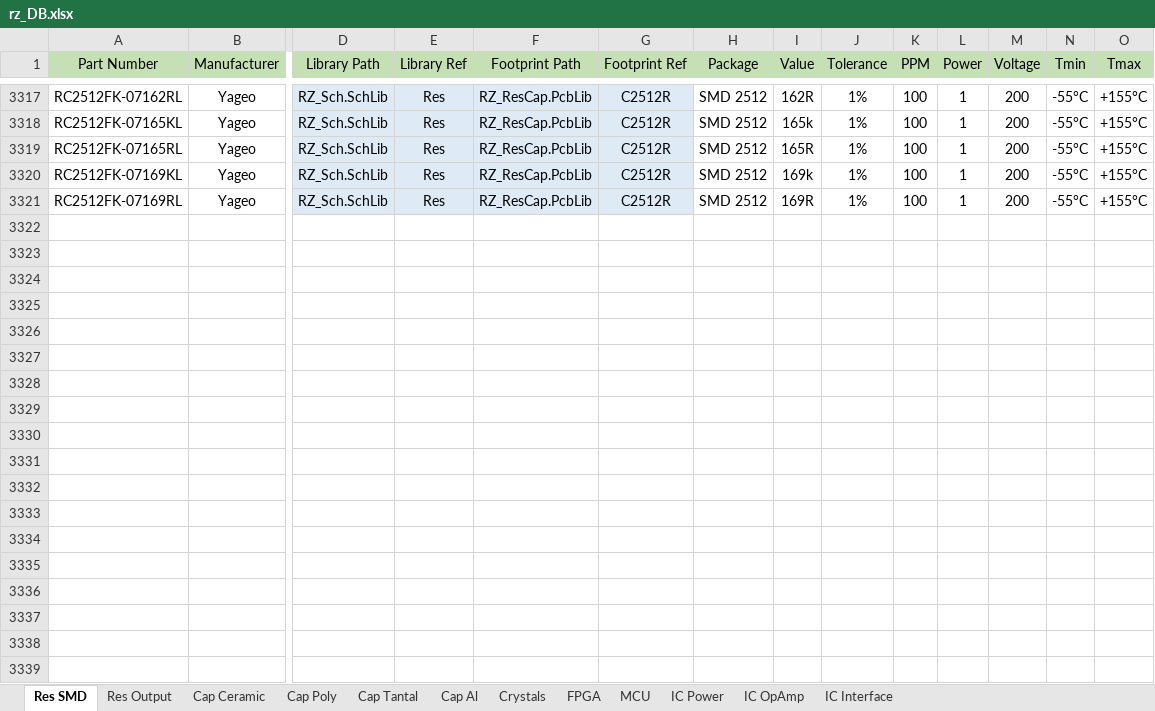
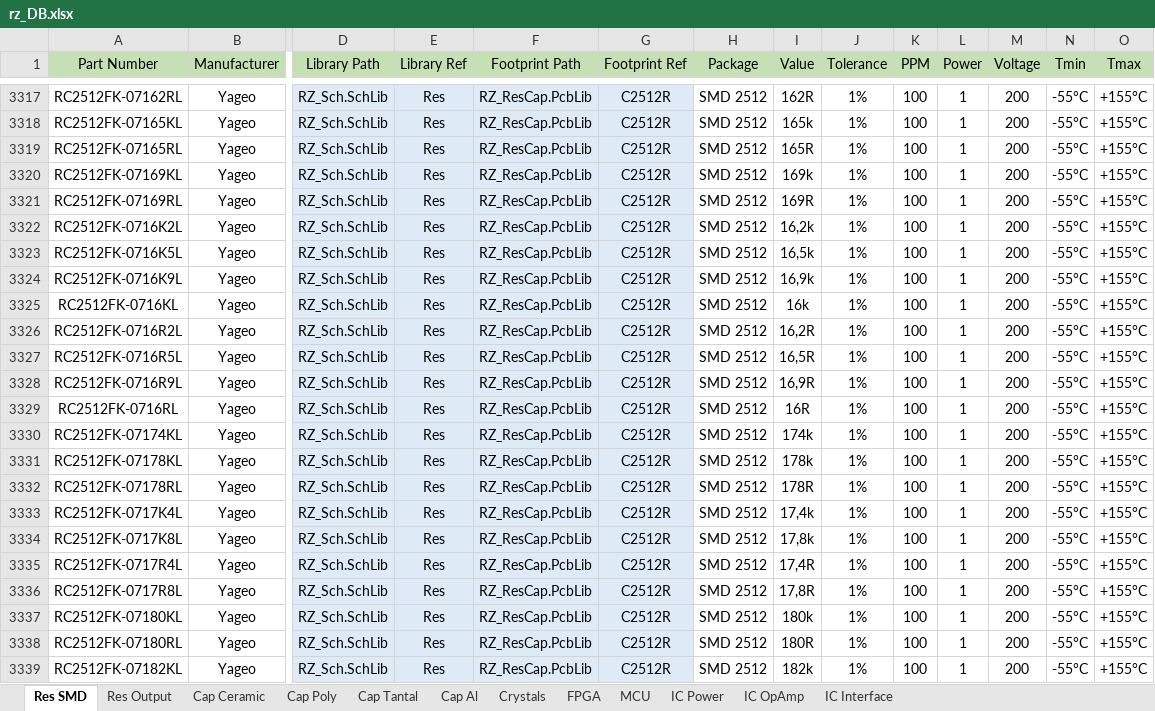
Before and after one commit to rzvezdopadov/AltiumDB, an Excel workbook: rz_DB.xlsx, sheet Res SMD, drawn as a sheet; only a part is shown, gaps mark what is left out; values as stored, in another font and other column widths than the file's, no borders; rows hold the shown columns only; the diff covers the shown part only; the diff names each change by its address in the sheet, - before the commit and + after, or states it on an @@ line.

Commit message:
Update rz_DB.xlsx

```diff
--- a/rz_DB.xlsx (sheet Res SMD)
+++ b/rz_DB.xlsx (sheet Res SMD)
+row 3322: RC2512FK-0716K2L | Yageo | RZ_Sch.SchLib | Res | RZ_ResCap.PcbLib | C2512R | SMD 2512 | 16,2k | 1% | 100 | 1 | 200 | -55°C | +155°C
+row 3323: RC2512FK-0716K5L | Yageo | RZ_Sch.SchLib | Res | RZ_ResCap.PcbLib | C2512R | SMD 2512 | 16,5k | 1% | 100 | 1 | 200 | -55°C | +155°C
+row 3324: RC2512FK-0716K9L | Yageo | RZ_Sch.SchLib | Res | RZ_ResCap.PcbLib | C2512R | SMD 2512 | 16,9k | 1% | 100 | 1 | 200 | -55°C | +155°C
+row 3325: RC2512FK-0716KL | Yageo | RZ_Sch.SchLib | Res | RZ_ResCap.PcbLib | C2512R | SMD 2512 | 16k | 1% | 100 | 1 | 200 | -55°C | +155°C
+row 3326: RC2512FK-0716R2L | Yageo | RZ_Sch.SchLib | Res | RZ_ResCap.PcbLib | C2512R | SMD 2512 | 16,2R | 1% | 100 | 1 | 200 | -55°C | +155°C
+row 3327: RC2512FK-0716R5L | Yageo | RZ_Sch.SchLib | Res | RZ_ResCap.PcbLib | C2512R | SMD 2512 | 16,5R | 1% | 100 | 1 | 200 | -55°C | +155°C
+row 3328: RC2512FK-0716R9L | Yageo | RZ_Sch.SchLib | Res | RZ_ResCap.PcbLib | C2512R | SMD 2512 | 16,9R | 1% | 100 | 1 | 200 | -55°C | +155°C
+row 3329: RC2512FK-0716RL | Yageo | RZ_Sch.SchLib | Res | RZ_ResCap.PcbLib | C2512R | SMD 2512 | 16R | 1% | 100 | 1 | 200 | -55°C | +155°C
+row 3330: RC2512FK-07174KL | Yageo | RZ_Sch.SchLib | Res | RZ_ResCap.PcbLib | C2512R | SMD 2512 | 174k | 1% | 100 | 1 | 200 | -55°C | +155°C
+row 3331: RC2512FK-07178KL | Yageo | RZ_Sch.SchLib | Res | RZ_ResCap.PcbLib | C2512R | SMD 2512 | 178k | 1% | 100 | 1 | 200 | -55°C | +155°C
+row 3332: RC2512FK-07178RL | Yageo | RZ_Sch.SchLib | Res | RZ_ResCap.PcbLib | C2512R | SMD 2512 | 178R | 1% | 100 | 1 | 200 | -55°C | +155°C
+row 3333: RC2512FK-0717K4L | Yageo | RZ_Sch.SchLib | Res | RZ_ResCap.PcbLib | C2512R | SMD 2512 | 17,4k | 1% | 100 | 1 | 200 | -55°C | +155°C
+row 3334: RC2512FK-0717K8L | Yageo | RZ_Sch.SchLib | Res | RZ_ResCap.PcbLib | C2512R | SMD 2512 | 17,8k | 1% | 100 | 1 | 200 | -55°C | +155°C
+row 3335: RC2512FK-0717R4L | Yageo | RZ_Sch.SchLib | Res | RZ_ResCap.PcbLib | C2512R | SMD 2512 | 17,4R | 1% | 100 | 1 | 200 | -55°C | +155°C
+row 3336: RC2512FK-0717R8L | Yageo | RZ_Sch.SchLib | Res | RZ_ResCap.PcbLib | C2512R | SMD 2512 | 17,8R | 1% | 100 | 1 | 200 | -55°C | +155°C
+row 3337: RC2512FK-07180KL | Yageo | RZ_Sch.SchLib | Res | RZ_ResCap.PcbLib | C2512R | SMD 2512 | 180k | 1% | 100 | 1 | 200 | -55°C | +155°C
+row 3338: RC2512FK-07180RL | Yageo | RZ_Sch.SchLib | Res | RZ_ResCap.PcbLib | C2512R | SMD 2512 | 180R | 1% | 100 | 1 | 200 | -55°C | +155°C
+row 3339: RC2512FK-07182KL | Yageo | RZ_Sch.SchLib | Res | RZ_ResCap.PcbLib | C2512R | SMD 2512 | 182k | 1% | 100 | 1 | 200 | -55°C | +155°C
```
Also changed, not shown: 59 added rows elsewhere in this sheet.
